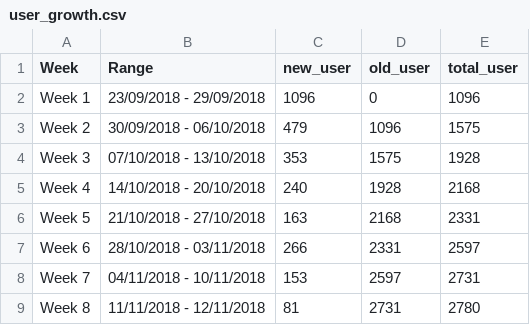
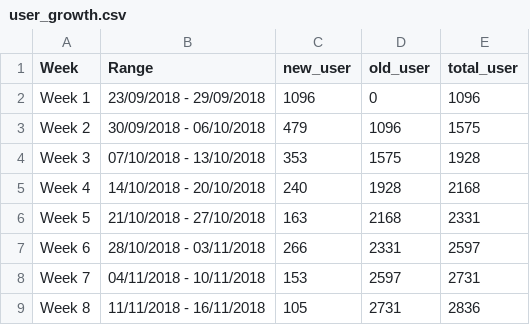
Before and after one commit to smoketerzai56/smokeio_stats, a CSV file: user_growth.csv, drawn as a sheet.

Commit message:
Update user_growth.csv

```diff
--- a/user_growth.csv
+++ b/user_growth.csv
@@ -8,2 +8,2 @@ Week 6,28/10/2018 - 03/11/2018,266,2331,2597
 Week 7,04/11/2018 - 10/11/2018,153,2597,2731
-Week 8,11/11/2018 - 12/11/2018,81,2731,2780
+Week 8,11/11/2018 - 16/11/2018,105,2731,2836
```
